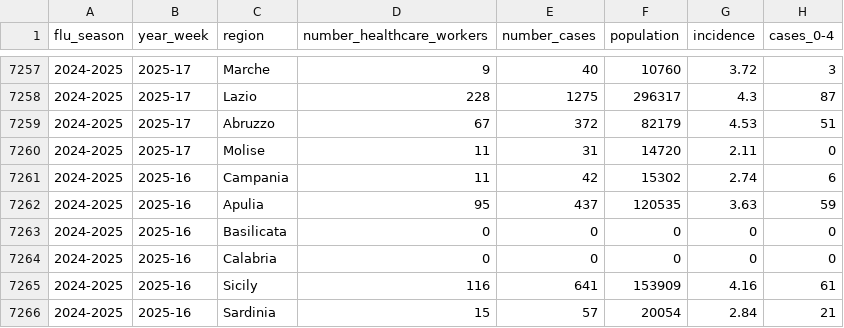
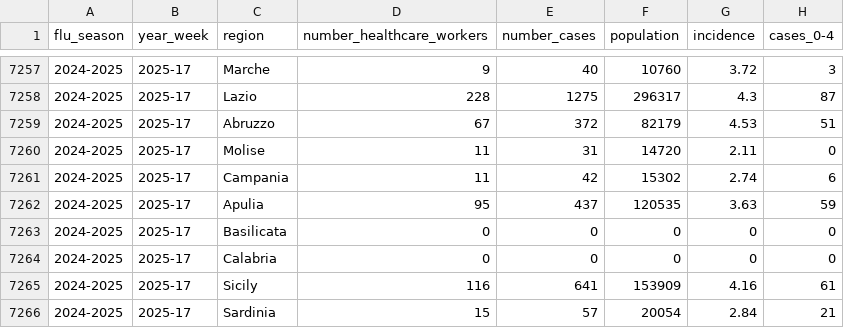
Before and after one commit to fbranda/influnet, a CSV file: data-aggregated/epidemiological_data/regional_cases.csv, drawn as a sheet; only a part is shown, gaps mark what is left out; the diff names each change by its address in the sheet, - before the commit and + after, or states it on an @@ line.

Commit message:
Add files via upload

```diff
--- a/data-aggregated/epidemiological_data/regional_cases.csv
+++ b/data-aggregated/epidemiological_data/regional_cases.csv
-B7261:B7266 (year_week): 2025-16
+B7261:B7266 (year_week): 2025-17
```
